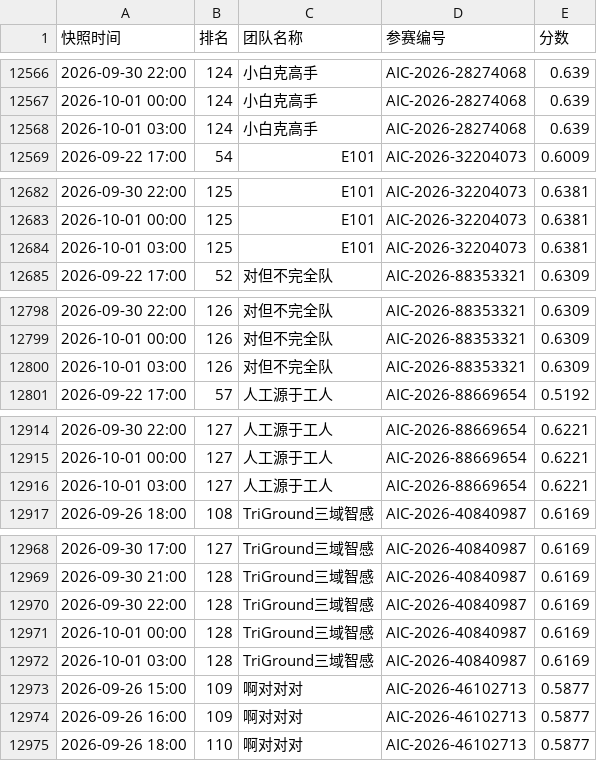
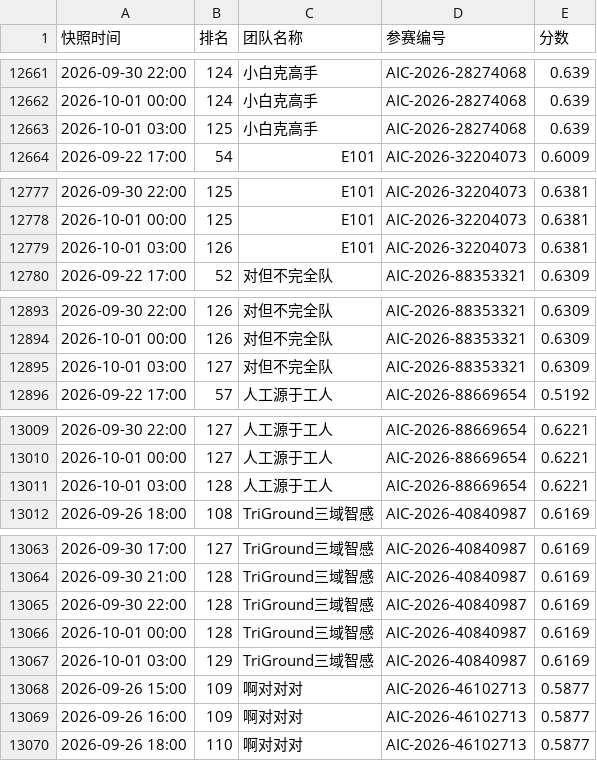
Before and after one commit to KirkG529/aic-rank-report, a CSV file: data/export/history_复赛.csv, drawn as a sheet; only a part is shown, gaps mark what is left out; the diff covers the shown part only.

```diff
--- a/data/export/history_复赛.csv
+++ b/data/export/history_复赛.csv
@@ -12567,3 +12662,3 @@
 2026-10-01 00:00,124,小白克高手,AIC-2026-28274068,0.639
-2026-10-01 03:00,124,小白克高手,AIC-2026-28274068,0.639
+2026-10-01 03:00,125,小白克高手,AIC-2026-28274068,0.639
 2026-09-22 17:00,54,E101,AIC-2026-32204073,0.6009
@@ -12683,3 +12778,3 @@
 2026-10-01 00:00,125,E101,AIC-2026-32204073,0.6381
-2026-10-01 03:00,125,E101,AIC-2026-32204073,0.6381
+2026-10-01 03:00,126,E101,AIC-2026-32204073,0.6381
 2026-09-22 17:00,52,对但不完全队,AIC-2026-88353321,0.6309
@@ -12799,3 +12894,3 @@
 2026-10-01 00:00,126,对但不完全队,AIC-2026-88353321,0.6309
-2026-10-01 03:00,126,对但不完全队,AIC-2026-88353321,0.6309
+2026-10-01 03:00,127,对但不完全队,AIC-2026-88353321,0.6309
 2026-09-22 17:00,57,人工源于工人,AIC-2026-88669654,0.5192
@@ -12915,3 +13010,3 @@
 2026-10-01 00:00,127,人工源于工人,AIC-2026-88669654,0.6221
-2026-10-01 03:00,127,人工源于工人,AIC-2026-88669654,0.6221
+2026-10-01 03:00,128,人工源于工人,AIC-2026-88669654,0.6221
 2026-09-26 18:00,108,TriGround三域智感,AIC-2026-40840987,0.6169
@@ -12971,3 +13066,3 @@
 2026-10-01 00:00,128,TriGround三域智感,AIC-2026-40840987,0.6169
-2026-10-01 03:00,128,TriGround三域智感,AIC-2026-40840987,0.6169
+2026-10-01 03:00,129,TriGround三域智感,AIC-2026-40840987,0.6169
 2026-09-26 15:00,109,啊对对对,AIC-2026-46102713,0.5877
```
Also changed, not shown: 1 added row, 1 removed row, 94 moved rows and 1 edited cell elsewhere in this file, data/export/standings_复赛.csv, 4 other files.
